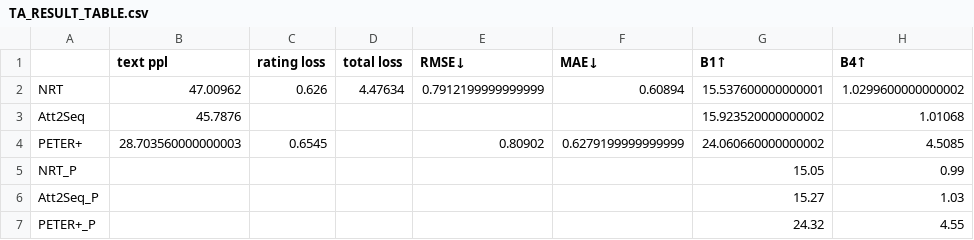
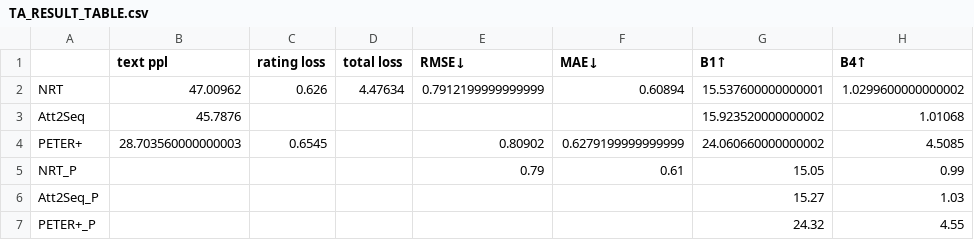
Before and after one commit to felixiao/MAI-TFM-ERS, a CSV file: Result/TripAdvisor/TA_RESULT_TABLE.csv, drawn as a sheet; only a part is shown; the diff names each change by its address in the sheet, - before the commit and + after, or states it on an @@ line.

```diff
--- a/Result/TripAdvisor/TA_RESULT_TABLE.csv
+++ b/Result/TripAdvisor/TA_RESULT_TABLE.csv
-E5 (RMSE↓): (empty)
+E5 (RMSE↓): 0.79
-F5 (MAE↓): (empty)
+F5 (MAE↓): 0.61
```
Also changed, not shown: Result/Amazon/ClothingShoesAndJewelry/CSJ_RESULT_TABLE.csv, Result/Amazon/MoviesAndTV/MT_RESULT_TABLE.csv, 4 other files.
